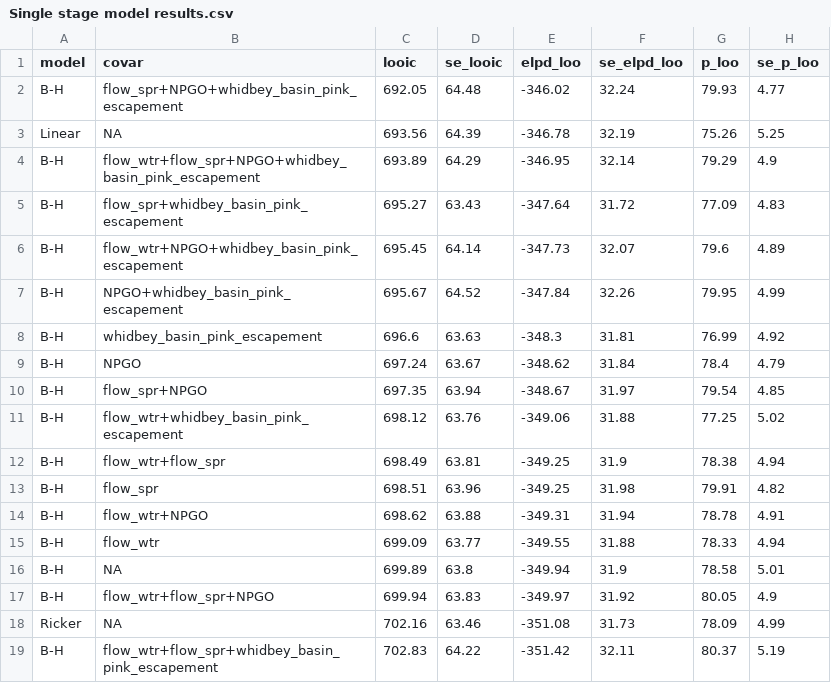
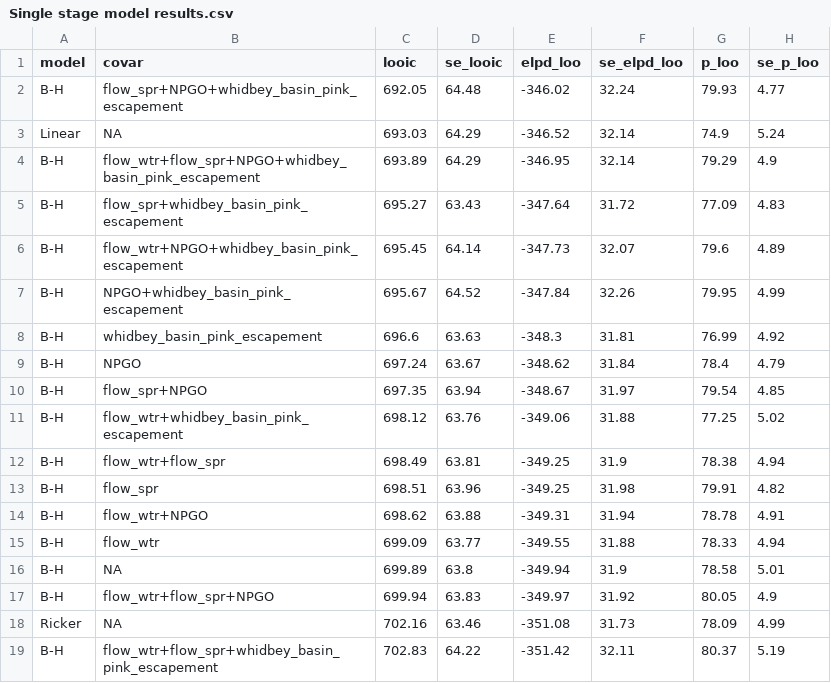
Before and after one commit to casruff/skagit_chum_IPM, a CSV file: analysis/Single stage model results.csv, drawn as a sheet.

Commit message:
Updated the density independent model with correct form

```diff
--- a/analysis/Single stage model results.csv
+++ b/analysis/Single stage model results.csv
@@ -2,3 +2,3 @@ model,covar,looic,se_looic,elpd_loo,se_elpd_loo,p_loo,se_p_loo
 B-H,flow_spr+NPGO+whidbey_basin_pink_escapement,692.05,64.48,-346.02,32.24,79.93,4.77
-Linear,NA,693.56,64.39,-346.78,32.19,75.26,5.25
+Linear,NA,693.03,64.29,-346.52,32.14,74.9,5.24
 B-H,flow_wtr+flow_spr+NPGO+whidbey_basin_pink_escapement,693.89,64.29,-346.95,32.14,79.29,4.9
```
Also changed, not shown: 5 other files.
